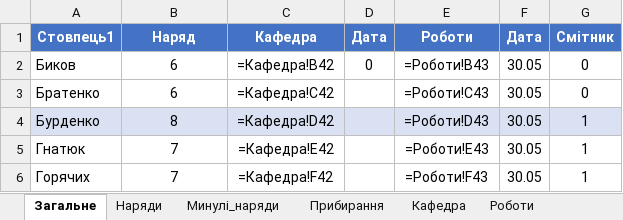
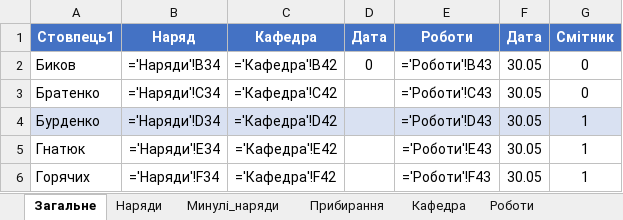
Before and after one commit to pishexod/telegram_bot_dutis, an Excel workbook: duty.xlsx, sheet Загальне, drawn as a sheet; values as stored, in another font and other column widths than the file's, no borders; formulas are shown in place of their values; charts and pictures not drawn; the diff names each change by its address in the sheet, - before the commit and + after, or states it on an @@ line.

Commit message:
update2_1_1

```diff
--- a/duty.xlsx (sheet Загальне)
+++ b/duty.xlsx (sheet Загальне)
-B2 (Наряд): 6
+B2 (Наряд): ='Наряди'!B34
-C2 (Кафедра): =Кафедра!B42
+C2 (Кафедра): ='Кафедра'!B42
-E2 (Роботи): =Роботи!B43
+E2 (Роботи): ='Роботи'!B43
-B3 (Наряд): 6
+B3 (Наряд): ='Наряди'!C34
-C3 (Кафедра): =Кафедра!C42
+C3 (Кафедра): ='Кафедра'!C42
-E3 (Роботи): =Роботи!C43
+E3 (Роботи): ='Роботи'!C43
-B4 (Наряд): 8
+B4 (Наряд): ='Наряди'!D34
-C4 (Кафедра): =Кафедра!D42
+C4 (Кафедра): ='Кафедра'!D42
-E4 (Роботи): =Роботи!D43
+E4 (Роботи): ='Роботи'!D43
-B5 (Наряд): 7
+B5 (Наряд): ='Наряди'!E34
-C5 (Кафедра): =Кафедра!E42
+C5 (Кафедра): ='Кафедра'!E42
-E5 (Роботи): =Роботи!E43
+E5 (Роботи): ='Роботи'!E43
-B6 (Наряд): 7
+B6 (Наряд): ='Наряди'!F34
-C6 (Кафедра): =Кафедра!F42
+C6 (Кафедра): ='Кафедра'!F42
-E6 (Роботи): =Роботи!F43
+E6 (Роботи): ='Роботи'!F43
```
Also changed, not shown: sheet Наряди, charts or pictures.
